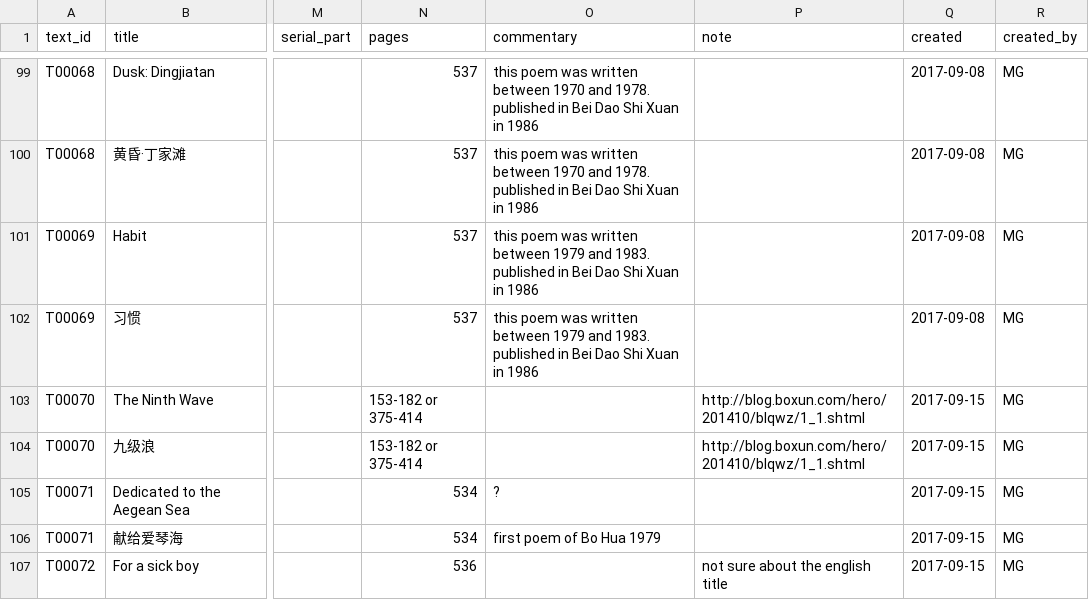
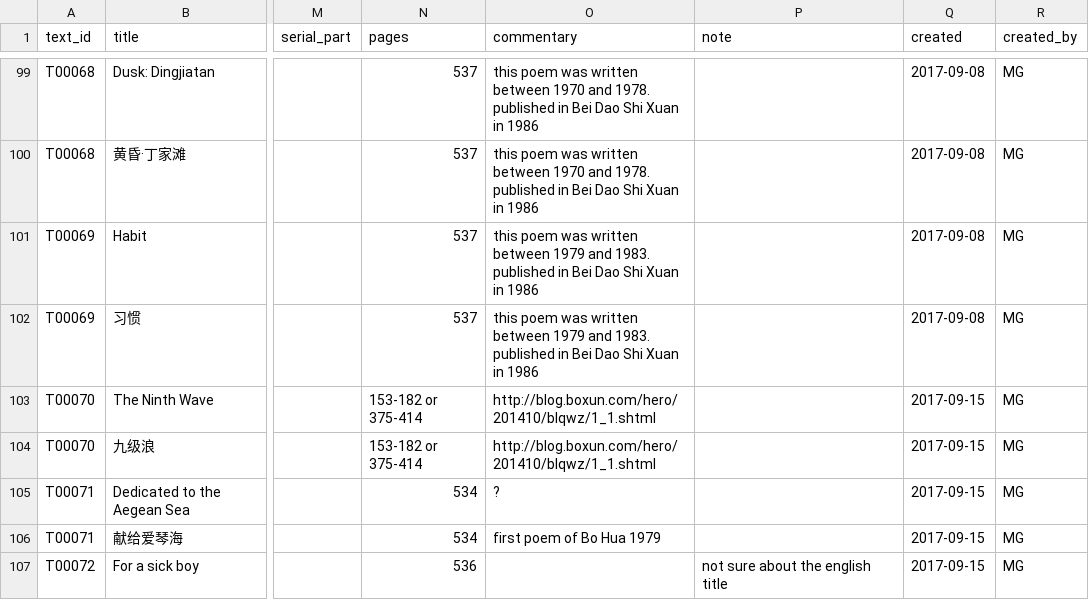
Before and after one commit to duncdrum/mini-reading, a CSV file: Text.csv, drawn as a sheet; only a part is shown, gaps mark what is left out; the diff names each change by its address in the sheet, - before the commit and + after, or states it on an @@ line.

Commit message:
a minimal change

```diff
--- a/Text.csv
+++ b/Text.csv
-O103:O104 (commentary): (empty)
+O103:O104 (commentary): http://blog.boxun.com/hero/201410/blqwz/1_1.shtml
-P103:P104 (note): http://blog.boxun.com/hero/201410/blqwz/1_1.shtml
+P103:P104 (note): (empty)
```
